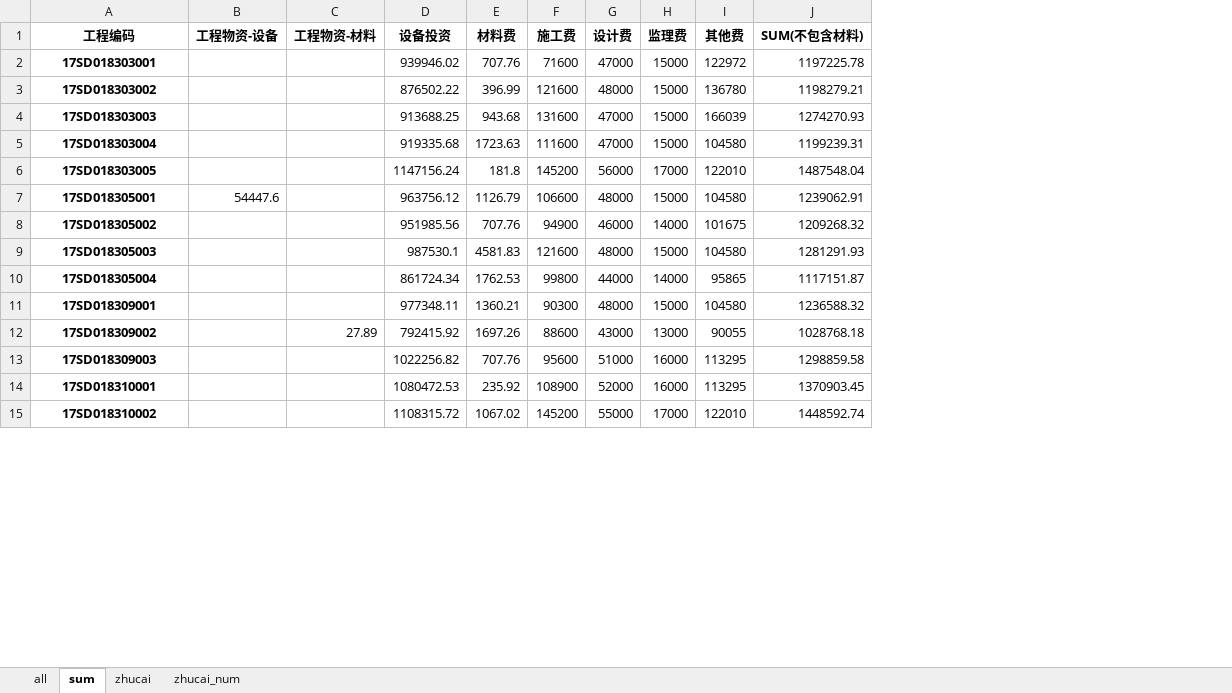
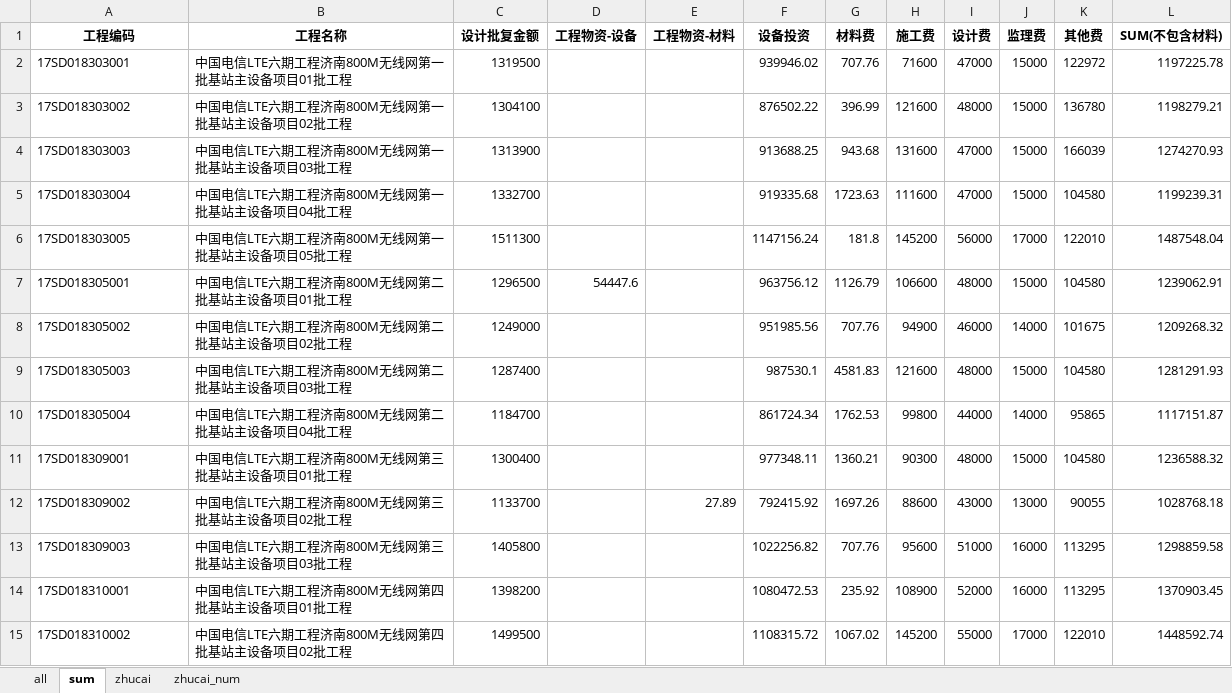
Before and after one commit to troyishere/jntele, an Excel workbook: gongcheng/sap_ok/LTE6-ALL-0502-ok.xlsx, sheet sum, drawn as a sheet; only a part is shown; values as stored, in another font and other column widths than the file's, no borders; the diff covers the shown part only; the diff names each change by its address in the sheet, - before the commit and + after, or states it on an @@ line.

```diff
--- a/gongcheng/sap_ok/LTE6-ALL-0502-ok.xlsx (sheet sum)
+++ b/gongcheng/sap_ok/LTE6-ALL-0502-ok.xlsx (sheet sum)
+column B (工程名称), rows 2-15: 中国电信LTE六期工程济南800M无线网第一批基站主设备项目01批工程 | 中国电信LTE六期工程济南800M无线网第一批基站主设备项目02批工程 | 中国电信LTE六期工程济南800M无线网第一批基站主设备项目03批工程 | 中国电信LTE六期工程济南800M无线网第一批基站主设备项目04批工程 | 中国电信LTE六期工程济南800M无线网第一批基站主设备项目05批工程 | 中国电信LTE六期工程济南800M无线网第二批基站主设备项目01批工程 | 中国电信LTE六期工程济南800M无线网第二批基站主设备项目02批工程 | 中国电信LTE六期工程济南800M无线网第二批基站主设备项目03批工程 | 中国电信LTE六期工程济南800M无线网第二批基站主设备项目04批工程 | 中国电信LTE六期工程济南800M无线网第三批基站主设备项目01批工程 | 中国电信LTE六期工程济南800M无线网第三批基站主设备项目02批工程 | 中国电信LTE六期工程济南800M无线网第三批基站主设备项目03批工程 | 中国电信LTE六期工程济南800M无线网第四批基站主设备项目01批工程 | 中国电信LTE六期工程济南800M无线网第四批基站主设备项目02批工程
+column C (设计批复金额), rows 2-15: 1319500 | 1304100 | 1313900 | 1332700 | 1511300 | 1296500 | 1249000 | 1287400 | 1184700 | 1300400 | 1133700 | 1405800 | 1398200 | 1499500
@@ A2:A15 bold: on → off, alignment: center → left @@
```
Also changed, not shown: cell formats elsewhere in this sheet, sheet zhucai_num, hidden cells, 49 other files.
